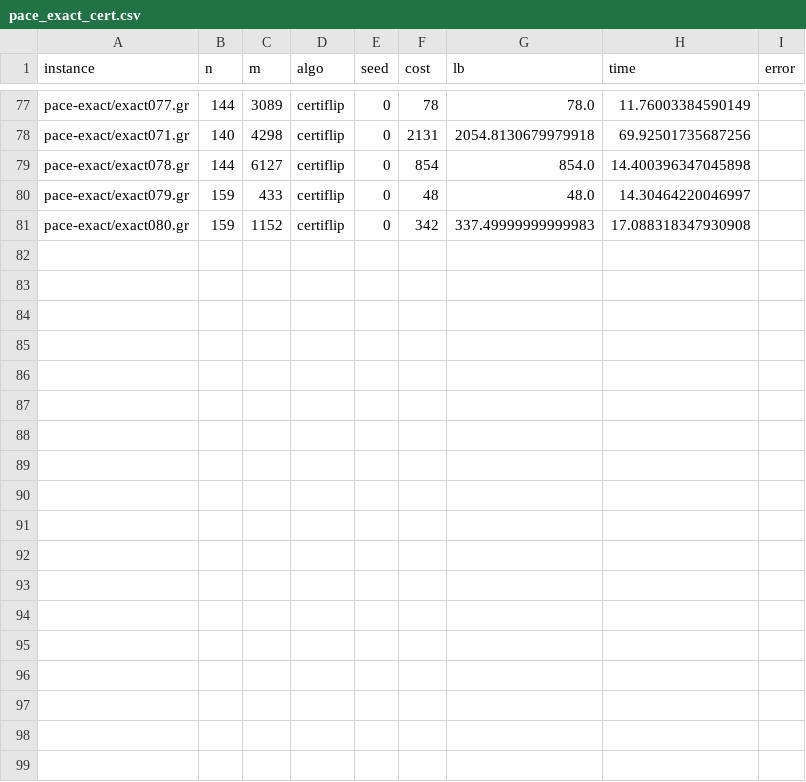
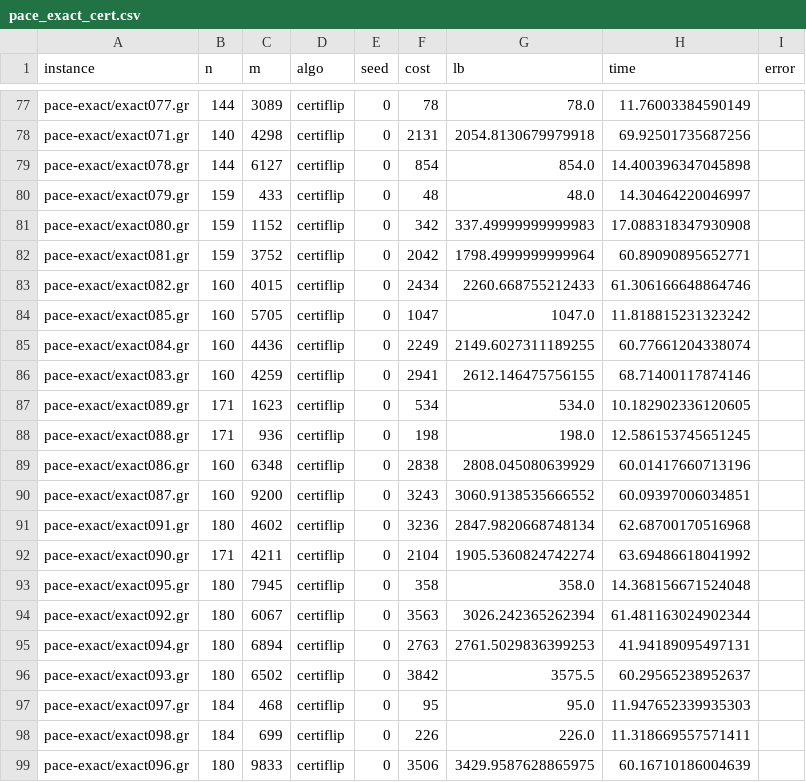
Before and after one commit to vinhqdang/correlation_clustering, a CSV file: results/pace_exact_cert.csv, drawn as a sheet; only a part is shown, gaps mark what is left out; the diff names each change by its address in the sheet, - before the commit and + after, or states it on an @@ line.

Commit message:
PACE exact certificates (partial rerun)

```diff
--- a/results/pace_exact_cert.csv
+++ b/results/pace_exact_cert.csv
+row 82: pace-exact/exact081.gr | 159 | 3752 | certiflip | 0 | 2042 | 1798.4999999999964 | 60.89090895652771
+row 83: pace-exact/exact082.gr | 160 | 4015 | certiflip | 0 | 2434 | 2260.668755212433 | 61.306166648864746
+row 84: pace-exact/exact085.gr | 160 | 5705 | certiflip | 0 | 1047 | 1047.0 | 11.818815231323242
+row 85: pace-exact/exact084.gr | 160 | 4436 | certiflip | 0 | 2249 | 2149.6027311189255 | 60.77661204338074
+row 86: pace-exact/exact083.gr | 160 | 4259 | certiflip | 0 | 2941 | 2612.146475756155 | 68.71400117874146
+row 87: pace-exact/exact089.gr | 171 | 1623 | certiflip | 0 | 534 | 534.0 | 10.182902336120605
+row 88: pace-exact/exact088.gr | 171 | 936 | certiflip | 0 | 198 | 198.0 | 12.586153745651245
+row 89: pace-exact/exact086.gr | 160 | 6348 | certiflip | 0 | 2838 | 2808.045080639929 | 60.01417660713196
+row 90: pace-exact/exact087.gr | 160 | 9200 | certiflip | 0 | 3243 | 3060.9138535666552 | 60.09397006034851
+row 91: pace-exact/exact091.gr | 180 | 4602 | certiflip | 0 | 3236 | 2847.9820668748134 | 62.68700170516968
+row 92: pace-exact/exact090.gr | 171 | 4211 | certiflip | 0 | 2104 | 1905.5360824742274 | 63.69486618041992
+row 93: pace-exact/exact095.gr | 180 | 7945 | certiflip | 0 | 358 | 358.0 | 14.368156671524048
+row 94: pace-exact/exact092.gr | 180 | 6067 | certiflip | 0 | 3563 | 3026.242365262394 | 61.481163024902344
+row 95: pace-exact/exact094.gr | 180 | 6894 | certiflip | 0 | 2763 | 2761.5029836399253 | 41.94189095497131
+row 96: pace-exact/exact093.gr | 180 | 6502 | certiflip | 0 | 3842 | 3575.5 | 60.29565238952637
+row 97: pace-exact/exact097.gr | 184 | 468 | certiflip | 0 | 95 | 95.0 | 11.947652339935303
+row 98: pace-exact/exact098.gr | 184 | 699 | certiflip | 0 | 226 | 226.0 | 11.318669557571411
+row 99: pace-exact/exact096.gr | 180 | 9833 | certiflip | 0 | 3506 | 3429.9587628865975 | 60.16710186004639
```
Also changed, not shown: 18 other files.
